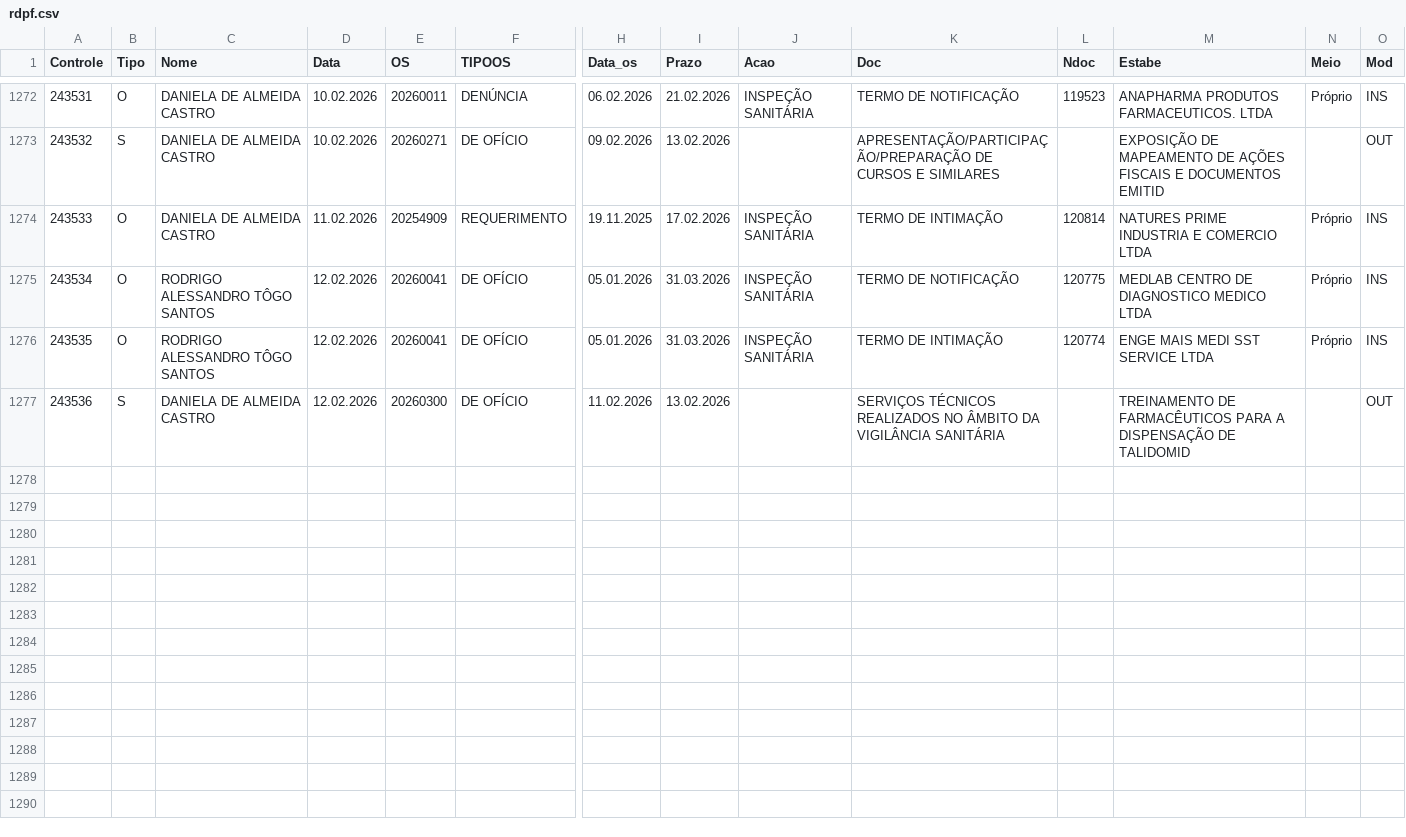
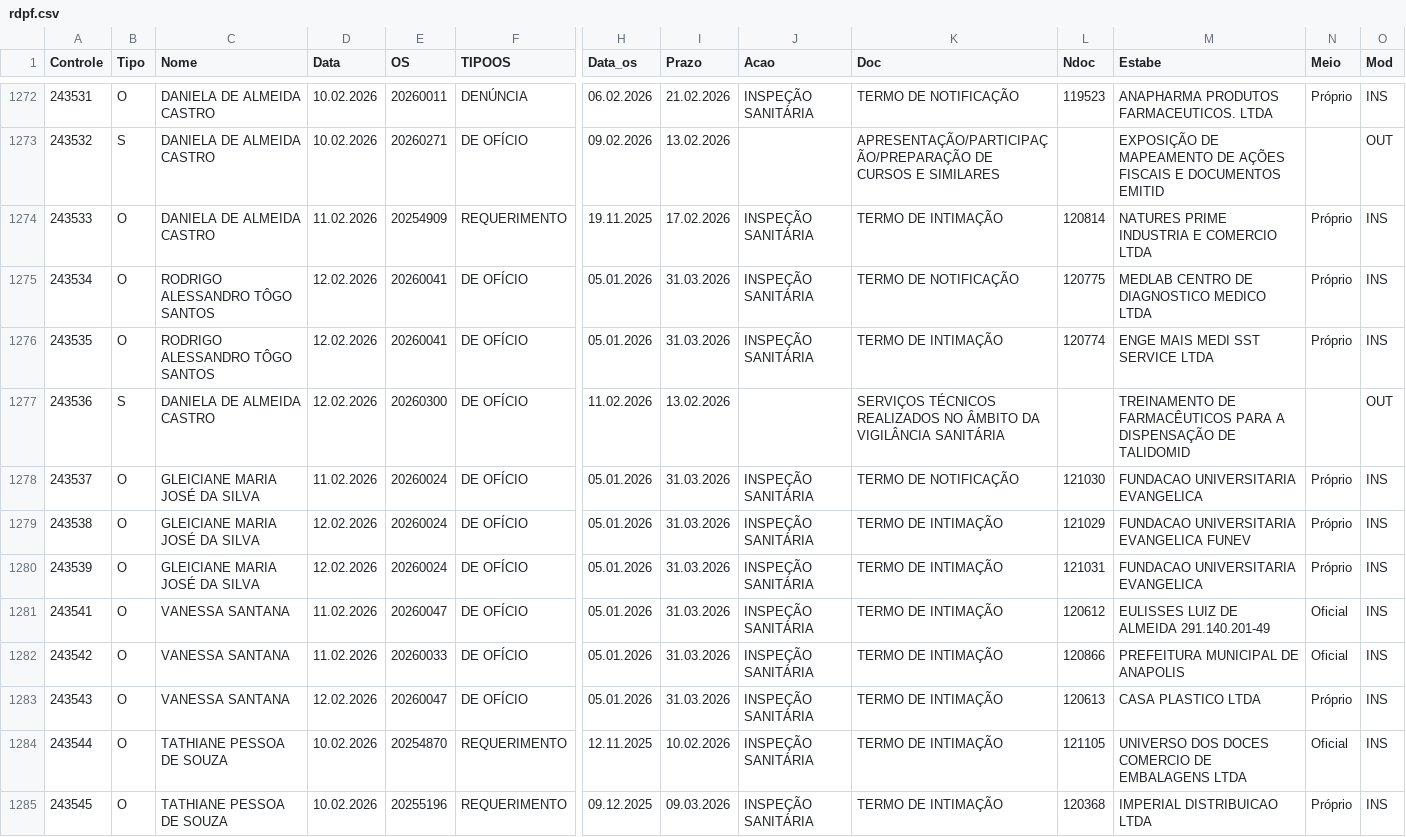
Before and after one commit to VisaAnapolis/APP, a CSV file: data/rdpf.csv, drawn as a sheet; only a part is shown, gaps mark what is left out; rows hold the shown columns only; the diff names each change by its address in the sheet, - before the commit and + after, or states it on an @@ line.

Commit message:
Auto-sync data 12/02/2026 14:04:13,98

```diff
--- a/data/rdpf.csv
+++ b/data/rdpf.csv
+row 1278: 243537 | O | GLEICIANE MARIA JOSÉ DA SILVA | 11.02.2026 | 20260024 | DE OFÍCIO | 05.01.2026 | 31.03.2026 | INSPEÇÃO SANITÁRIA | TERMO DE NOTIFICAÇÃO | 121030 | FUNDACAO UNIVERSITARIA EVANGELICA | Próprio | INS
+row 1279: 243538 | O | GLEICIANE MARIA JOSÉ DA SILVA | 12.02.2026 | 20260024 | DE OFÍCIO | 05.01.2026 | 31.03.2026 | INSPEÇÃO SANITÁRIA | TERMO DE INTIMAÇÃO | 121029 | FUNDACAO UNIVERSITARIA EVANGELICA FUNEV | Próprio | INS
+row 1280: 243539 | O | GLEICIANE MARIA JOSÉ DA SILVA | 12.02.2026 | 20260024 | DE OFÍCIO | 05.01.2026 | 31.03.2026 | INSPEÇÃO SANITÁRIA | TERMO DE INTIMAÇÃO | 121031 | FUNDACAO UNIVERSITARIA EVANGELICA | Próprio | INS
+row 1281: 243541 | O | VANESSA SANTANA | 11.02.2026 | 20260047 | DE OFÍCIO | 05.01.2026 | 31.03.2026 | INSPEÇÃO SANITÁRIA | TERMO DE INTIMAÇÃO | 120612 | EULISSES LUIZ DE ALMEIDA 291.140.201-49 | Oficial | INS
+row 1282: 243542 | O | VANESSA SANTANA | 11.02.2026 | 20260033 | DE OFÍCIO | 05.01.2026 | 31.03.2026 | INSPEÇÃO SANITÁRIA | TERMO DE INTIMAÇÃO | 120866 | PREFEITURA MUNICIPAL DE ANAPOLIS | Oficial | INS
+row 1283: 243543 | O | VANESSA SANTANA | 12.02.2026 | 20260047 | DE OFÍCIO | 05.01.2026 | 31.03.2026 | INSPEÇÃO SANITÁRIA | TERMO DE INTIMAÇÃO | 120613 | CASA PLASTICO LTDA | Próprio | INS
+row 1284: 243544 | O | TATHIANE PESSOA DE SOUZA | 10.02.2026 | 20254870 | REQUERIMENTO | 12.11.2025 | 10.02.2026 | INSPEÇÃO SANITÁRIA | TERMO DE INTIMAÇÃO | 121105 | UNIVERSO DOS DOCES COMERCIO DE EMBALAGENS LTDA | Oficial | INS
+row 1285: 243545 | O | TATHIANE PESSOA DE SOUZA | 10.02.2026 | 20255196 | REQUERIMENTO | 09.12.2025 | 09.03.2026 | INSPEÇÃO SANITÁRIA | TERMO DE INTIMAÇÃO | 120368 | IMPERIAL DISTRIBUICAO LTDA | Próprio | INS
```
Also changed, not shown: 9 other files.
